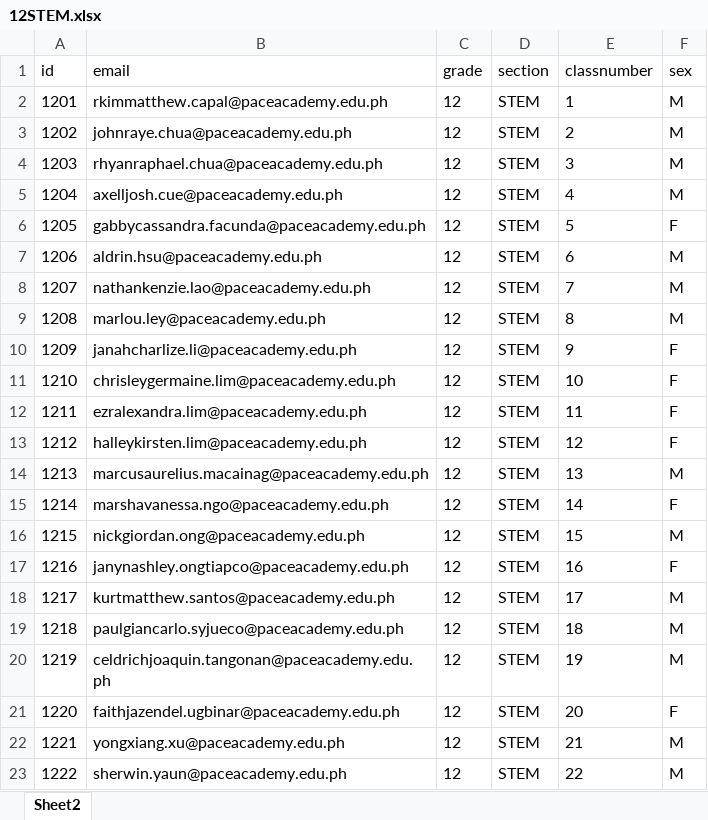
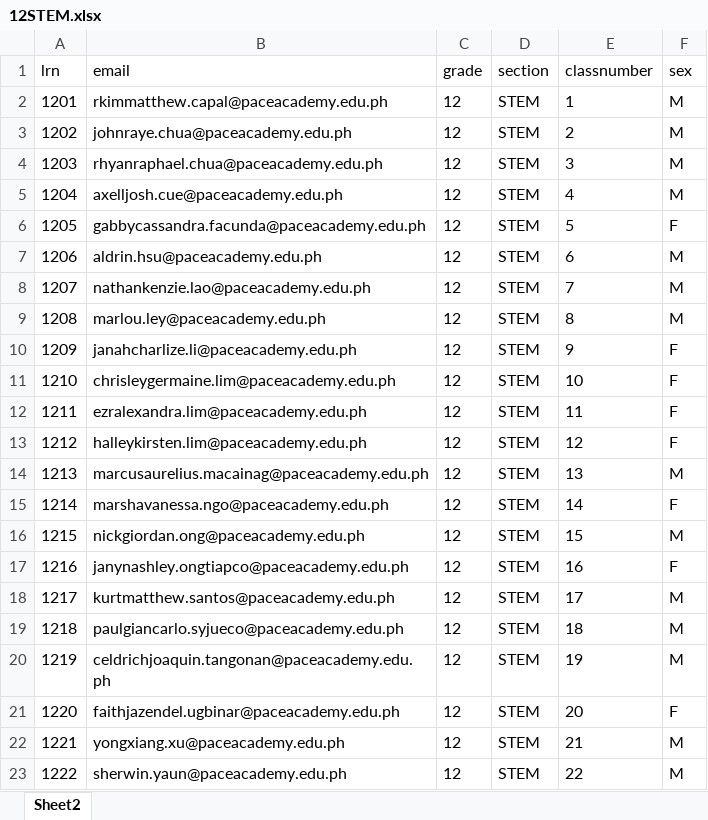
Before and after one commit to SantosKurtMatthew/Capstone-Attendance, an Excel workbook: capstone_hosting/static/excel/12STEM.xlsx, sheet Sheet2, drawn as a sheet; values as stored, in another font and other column widths than the file's, no borders; the diff names each change by its address in the sheet, - before the commit and + after, or states it on an @@ line.

```diff
--- a/capstone_hosting/static/excel/12STEM.xlsx (sheet Sheet2)
+++ b/capstone_hosting/static/excel/12STEM.xlsx (sheet Sheet2)
-A1: id
+A1: lrn
```
Also changed, not shown: 13 other files.
